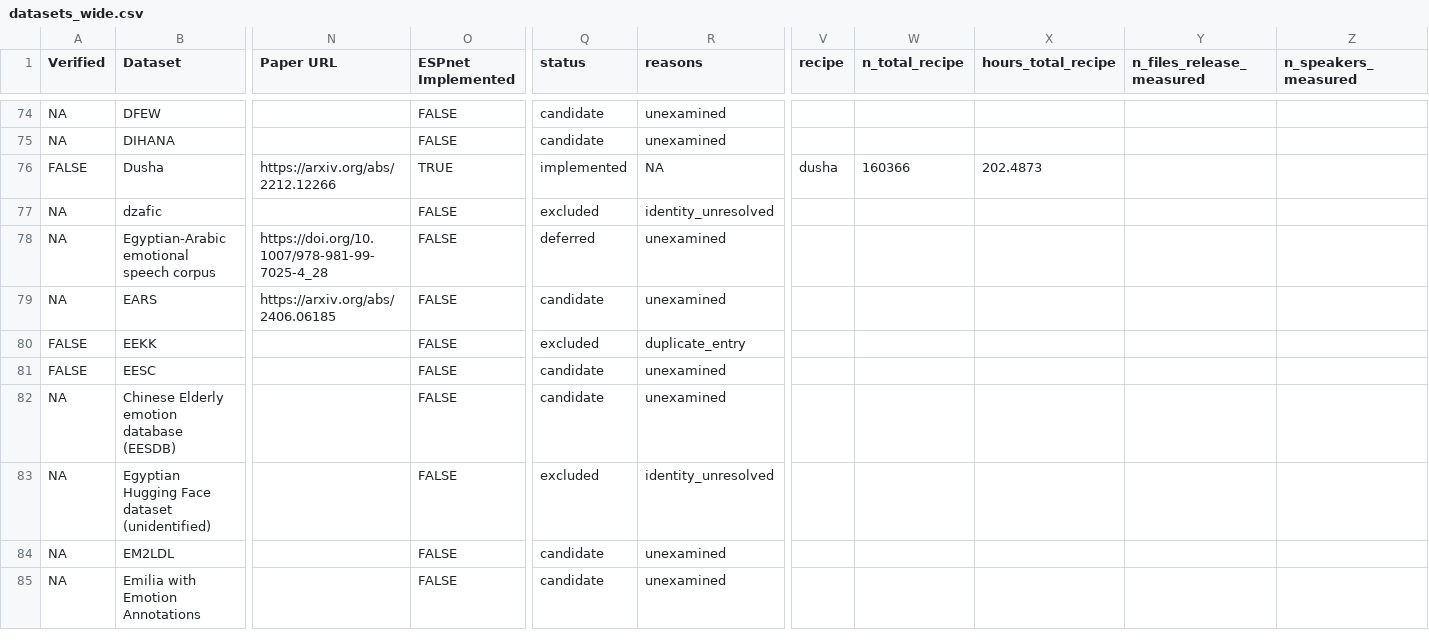
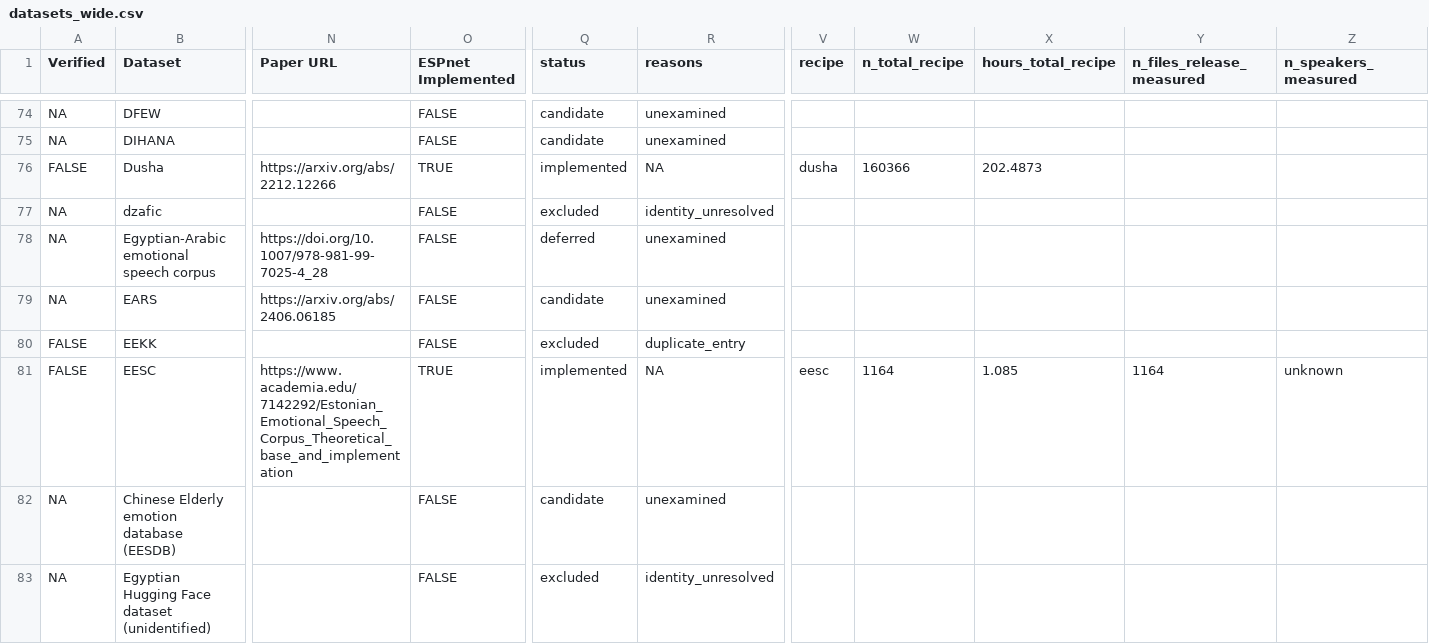
Before and after one commit to itoten/ser_dataset_db, a CSV file: views/datasets_wide.csv, drawn as a sheet; only a part is shown, gaps mark what is left out; the shorter side is filled out with more unchanged rows; the diff covers the shown part only; the diff names each change by its address in the sheet, - before the commit and + after, or states it on an @@ line.

```diff
--- a/views/datasets_wide.csv
+++ b/views/datasets_wide.csv
-N81 (Paper URL): (empty)
+N81 (Paper URL): https://www.academia.edu/7142292/Estonian_Emotional_Speech_Corpus_Theoretical_base_and_implementation
-O81 (ESPnet Implemented): FALSE
+O81 (ESPnet Implemented): TRUE
-Q81 (status): candidate
+Q81 (status): implemented
-R81 (reasons): unexamined
+R81 (reasons): NA
-V81 (recipe): (empty)
+V81 (recipe): eesc
-W81 (n_total_recipe): (empty)
+W81 (n_total_recipe): 1164
-X81 (hours_total_recipe): (empty)
+X81 (hours_total_recipe): 1.085
-Y81 (n_files_release_measured): (empty)
+Y81 (n_files_release_measured): 1164
-Z81 (n_speakers_measured): (empty)
+Z81 (n_speakers_measured): unknown
```
Also changed, not shown: 16 edited cells elsewhere in this file, data/annotations.csv, data/datasets.csv, 7 other files.
